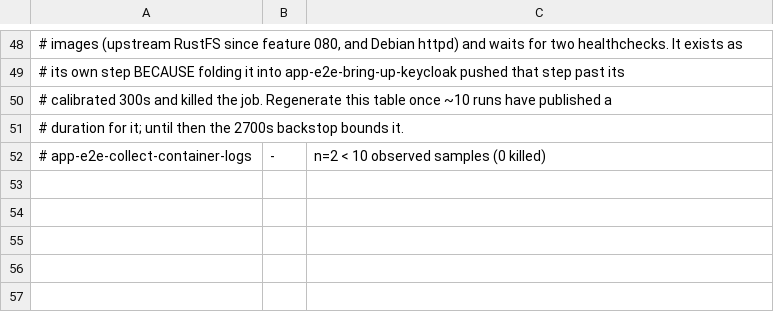
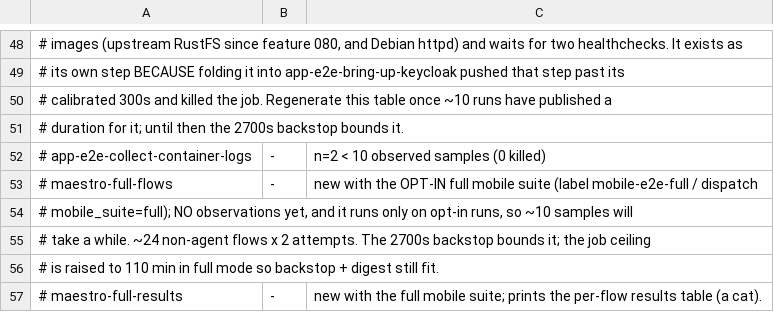
Before and after one commit to jumbleknot/MovieCollectionManager, a TSV file: scripts/ci-step-ceilings.tsv, drawn as a sheet; only a part is shown, gaps mark what is left out; the diff names each change by its address in the sheet, - before the commit and + after, or states it on an @@ line.

```diff
--- a/scripts/ci-step-ceilings.tsv
+++ b/scripts/ci-step-ceilings.tsv
+row 53: # maestro-full-flows | - | new with the OPT-IN full mobile suite (label mobile-e2e-full / dispatch
+row 54: # mobile_suite=full); NO observations yet, and it runs only on opt-in runs, so ~10 samples will
+row 55: # take a while. ~24 non-agent flows x 2 attempts. The 2700s backstop bounds it; the job ceiling
+row 56: # is raised to 110 min in full mode so backstop + digest still fit.
+row 57: # maestro-full-results | - | new with the full mobile suite; prints the per-flow results table (a cat).
```
Also changed, not shown: 10 other files.
